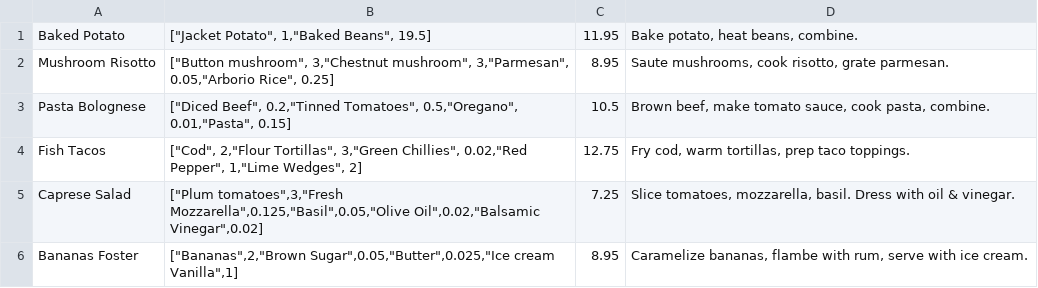
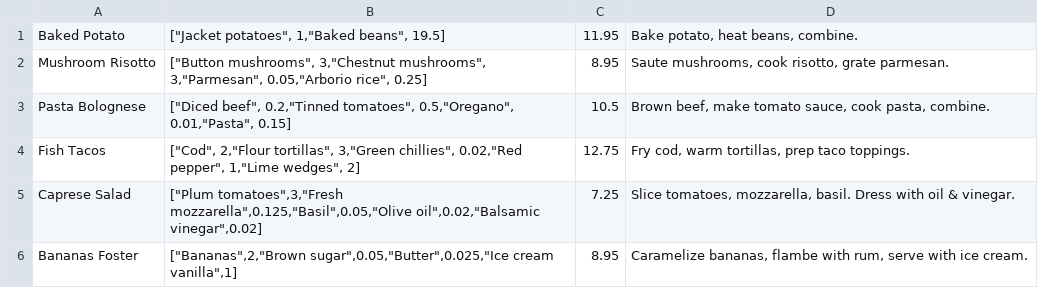
Before and after one commit to christophermacfarlane87/IP3, a CSV file: examples/DBs/menu.csv, drawn as a sheet.

Commit message:
Actually updated menu.csv

```diff
--- a/examples/DBs/menu.csv
+++ b/examples/DBs/menu.csv
@@ -1,6 +1,6 @@
-"Baked Potato","[""Jacket Potato"", 1,""Baked Beans"", 19.5]",11.95,"Bake potato, heat beans, combine."
-"Mushroom Risotto","[""Button mushroom"", 3,""Chestnut mushroom"", 3,""Parmesan"", 0.05,""Arborio Rice"", 0.25]",8.95,"Saute mushrooms, cook risotto, grate parmesan."
-"Pasta Bolognese","[""Diced Beef"", 0.2,""Tinned Tomatoes"", 0.5,""Oregano"", 0.01,""Pasta"", 0.15]",10.5,"Brown beef, make tomato sauce, cook pasta, combine."
-"Fish Tacos","[""Cod"", 2,""Flour Tortillas"", 3,""Green Chillies"", 0.02,""Red Pepper"", 1,""Lime Wedges"", 2]",12.75,"Fry cod, warm tortillas, prep taco toppings."
-"Caprese Salad","[""Plum tomatoes"",3,""Fresh Mozzarella"",0.125,""Basil"",0.05,""Olive Oil"",0.02,""Balsamic Vinegar"",0.02]",7.25,"Slice tomatoes, mozzarella, basil. Dress with oil & vinegar."
-"Bananas Foster","[""Bananas"",2,""Brown Sugar"",0.05,""Butter"",0.025,""Ice cream Vanilla"",1]",8.95,"Caramelize bananas, flambe with rum, serve with ice cream."
+Baked Potato,"[""Jacket potatoes"", 1,""Baked beans"", 19.5]",11.95,"Bake potato, heat beans, combine."
+Mushroom Risotto,"[""Button mushrooms"", 3,""Chestnut mushrooms"", 3,""Parmesan"", 0.05,""Arborio rice"", 0.25]",8.95,"Saute mushrooms, cook risotto, grate parmesan."
+Pasta Bolognese,"[""Diced beef"", 0.2,""Tinned tomatoes"", 0.5,""Oregano"", 0.01,""Pasta"", 0.15]",10.5,"Brown beef, make tomato sauce, cook pasta, combine."
+Fish Tacos,"[""Cod"", 2,""Flour tortillas"", 3,""Green chillies"", 0.02,""Red pepper"", 1,""Lime wedges"", 2]",12.75,"Fry cod, warm tortillas, prep taco toppings."
+Caprese Salad,"[""Plum tomatoes"",3,""Fresh mozzarella"",0.125,""Basil"",0.05,""Olive oil"",0.02,""Balsamic vinegar"",0.02]",7.25,"Slice tomatoes, mozzarella, basil. Dress with oil & vinegar."
+Bananas Foster,"[""Bananas"",2,""Brown sugar"",0.05,""Butter"",0.025,""Ice cream vanilla"",1]",8.95,"Caramelize bananas, flambe with rum, serve with ice cream."
```
Also changed, not shown: 1 other file.
